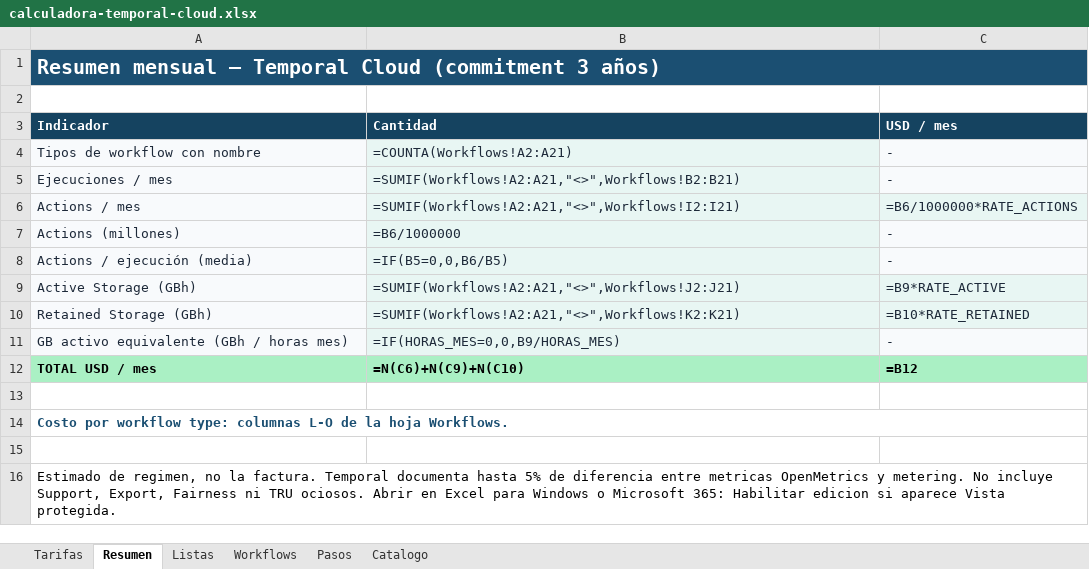
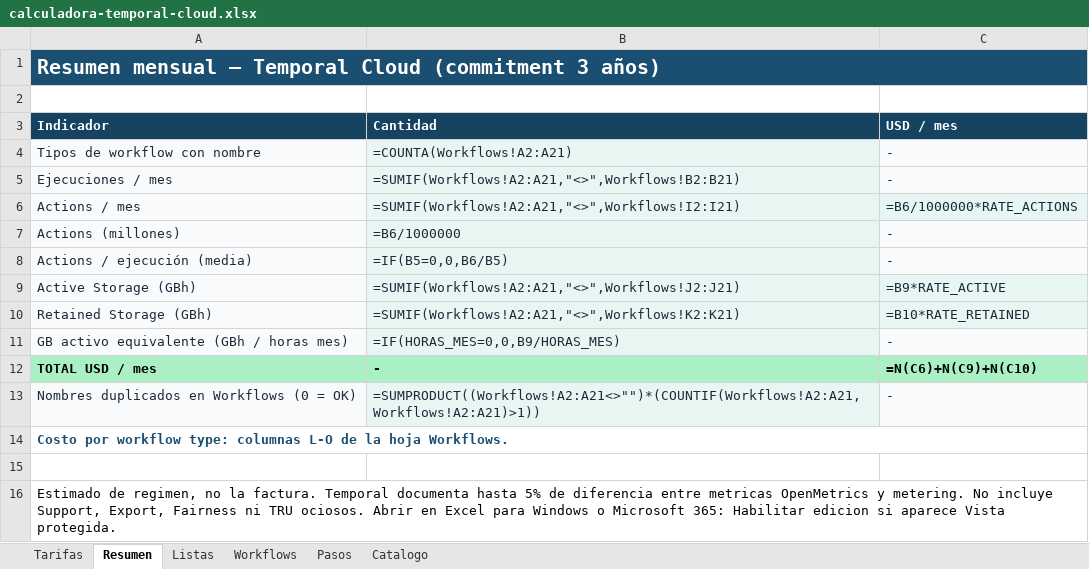
Before and after one commit to denniskano/ludhara-tech, an Excel workbook: temporal-cloud-calculator/calculadora-temporal-cloud.xlsx, sheet Resumen, drawn as a sheet; values as stored, in another font and other column widths than the file's, no borders; formulas without a stored value are shown as written; the diff names each change by its address in the sheet, - before the commit and + after, or states it on an @@ line.

```diff
--- a/temporal-cloud-calculator/calculadora-temporal-cloud.xlsx (sheet Resumen)
+++ b/temporal-cloud-calculator/calculadora-temporal-cloud.xlsx (sheet Resumen)
-B12 (Cantidad): =N(C6)+N(C9)+N(C10)
+B12 (Cantidad): -
-C12 (USD / mes): =B12
+C12 (USD / mes): =N(C6)+N(C9)+N(C10)
-row 13: (empty)
+row 13: Nombres duplicados en Workflows (0 = OK) | =SUMPRODUCT((Workflows!A2:A21<>"")*(COUNTIF(Workflows!A2:A21,Workflows!A2:A21)>1)) | -
-A13 fill: none
+A13 fill: #F8FAFC
-B13 fill: none
+B13 fill: #E8F6F3
-C13 fill: none
+C13 fill: #F8FAFC
```
Also changed, not shown: sheet Pasos, sheet Workflows, sheet Tarifas, 3 other files.
